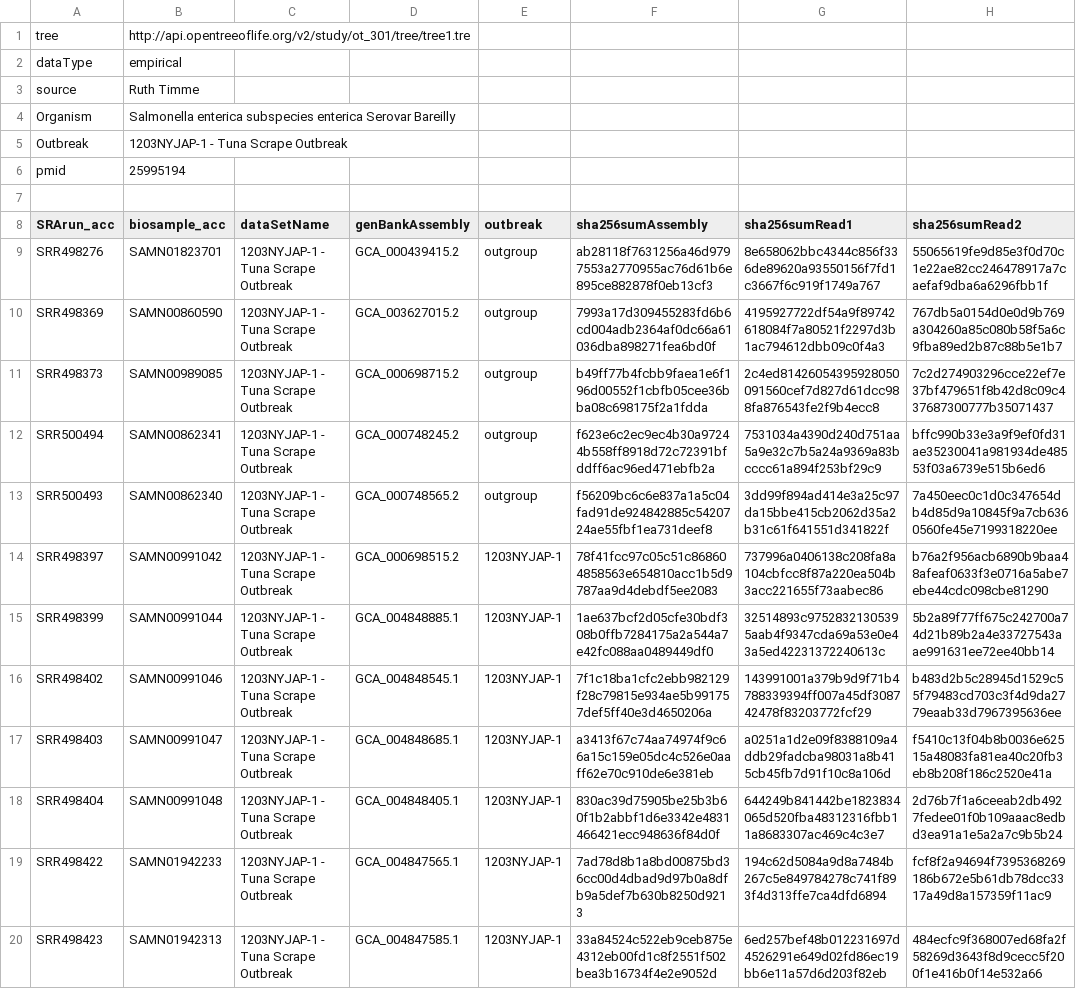
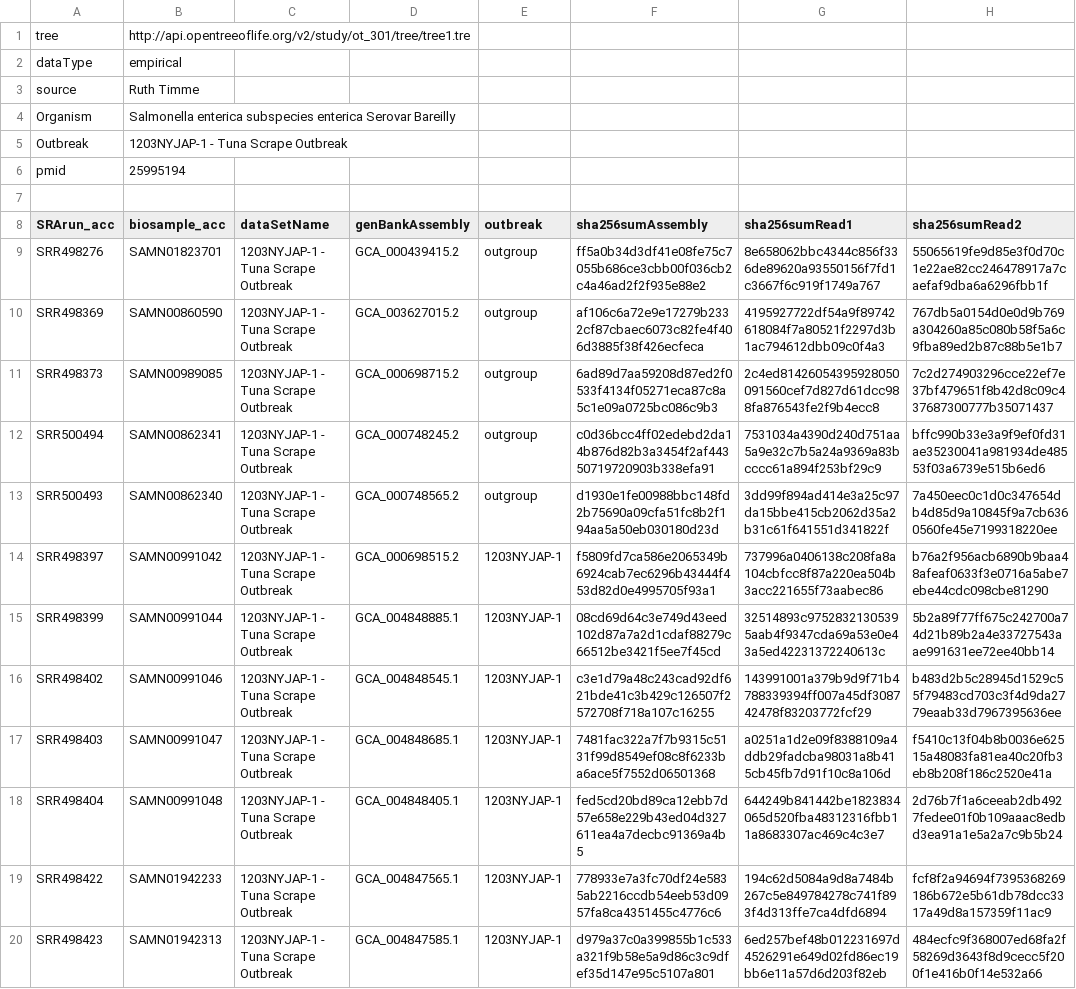
Before and after one commit to ncezid-biome/datasets, a TSV file: datasets/Salmonella_enterica_1203NYJAP-1.tsv, drawn as a sheet; only a part is shown; the diff covers the shown part only; the diff names each change by its address in the sheet, - before the commit and + after, or states it on an @@ line.

Commit message:
fix fasta hashsums for datasets/Salmonella_enterica_1203NYJAP-1.tsv

```diff
--- a/datasets/Salmonella_enterica_1203NYJAP-1.tsv
+++ b/datasets/Salmonella_enterica_1203NYJAP-1.tsv
-F9 (sha256sumAssembly): ab28118f7631256a46d9797553a2770955ac76d61b6e895ce882878f0eb13cf3
+F9 (sha256sumAssembly): ff5a0b34d3df41e08fe75c7055b686ce3cbb00f036cb2c4a46ad2f2f935e88e2
-F10 (sha256sumAssembly): 7993a17d309455283fd6b6cd004adb2364af0dc66a61036dba898271fea6bd0f
+F10 (sha256sumAssembly): af106c6a72e9e17279b2332cf87cbaec6073c82fe4f406d3885f38f426ecfeca
-F11 (sha256sumAssembly): b49ff77b4fcbb9faea1e6f196d00552f1cbfb05cee36bba08c698175f2a1fdda
+F11 (sha256sumAssembly): 6ad89d7aa59208d87ed2f0533f4134f05271eca87c8a5c1e09a0725bc086c9b3
-F12 (sha256sumAssembly): f623e6c2ec9ec4b30a97244b558ff8918d72c72391bfddff6ac96ed471ebfb2a
+F12 (sha256sumAssembly): c0d36bcc4ff02edebd2da14b876d82b3a3454f2af44350719720903b338efa91
-F13 (sha256sumAssembly): f56209bc6c6e837a1a5c04fad91de924842885c5420724ae55fbf1ea731deef8
+F13 (sha256sumAssembly): d1930e1fe00988bbc148fd2b75690a09cfa51fc8b2f194aa5a50eb030180d23d
-F14 (sha256sumAssembly): 78f41fcc97c05c51c868604858563e654810acc1b5d9787aa9d4debdf5ee2083
+F14 (sha256sumAssembly): f5809fd7ca586e2065349b6924cab7ec6296b43444f453d82d0e4995705f93a1
-F15 (sha256sumAssembly): 1ae637bcf2d05cfe30bdf308b0ffb7284175a2a544a7e42fc088aa0489449df0
+F15 (sha256sumAssembly): 08cd69d64c3e749d43eed102d87a7a2d1cdaf88279c66512be3421f5ee7f45cd
-F16 (sha256sumAssembly): 7f1c18ba1cfc2ebb982129f28c79815e934ae5b991757def5ff40e3d4650206a
+F16 (sha256sumAssembly): c3e1d79a48c243cad92df621bde41c3b429c126507f2572708f718a107c16255
-F17 (sha256sumAssembly): a3413f67c74aa74974f9c66a15c159e05dc4c526e0aaff62e70c910de6e381eb
+F17 (sha256sumAssembly): 7481fac322a7f7b9315c5131f99d8549ef08c8f6233ba6ace5f7552d06501368
-F18 (sha256sumAssembly): 830ac39d75905be25b3b60f1b2abbf1d6e3342e4831466421ecc948636f84d0f
+F18 (sha256sumAssembly): fed5cd20bd89ca12ebb7d57e658e229b43ed04d327611ea4a7decbc91369a4b5
-F19 (sha256sumAssembly): 7ad78d8b1a8bd00875bd36cc00d4dbad9d97b0a8dfb9a5def7b630b8250d9213
+F19 (sha256sumAssembly): 778933e7a3fc70df24e5835ab2216ccdb54eeb53d0957fa8ca4351455c4776c6
-F20 (sha256sumAssembly): 33a84524c522eb9ceb875e4312eb00fd1c8f2551f502bea3b16734f4e2e9052d
+F20 (sha256sumAssembly): d979a37c0a399855b1c533a321f9b58e5a9d86c3c9dfef35d147e95c5107a801
```
Also changed, not shown: 11 edited cells elsewhere in this file.
